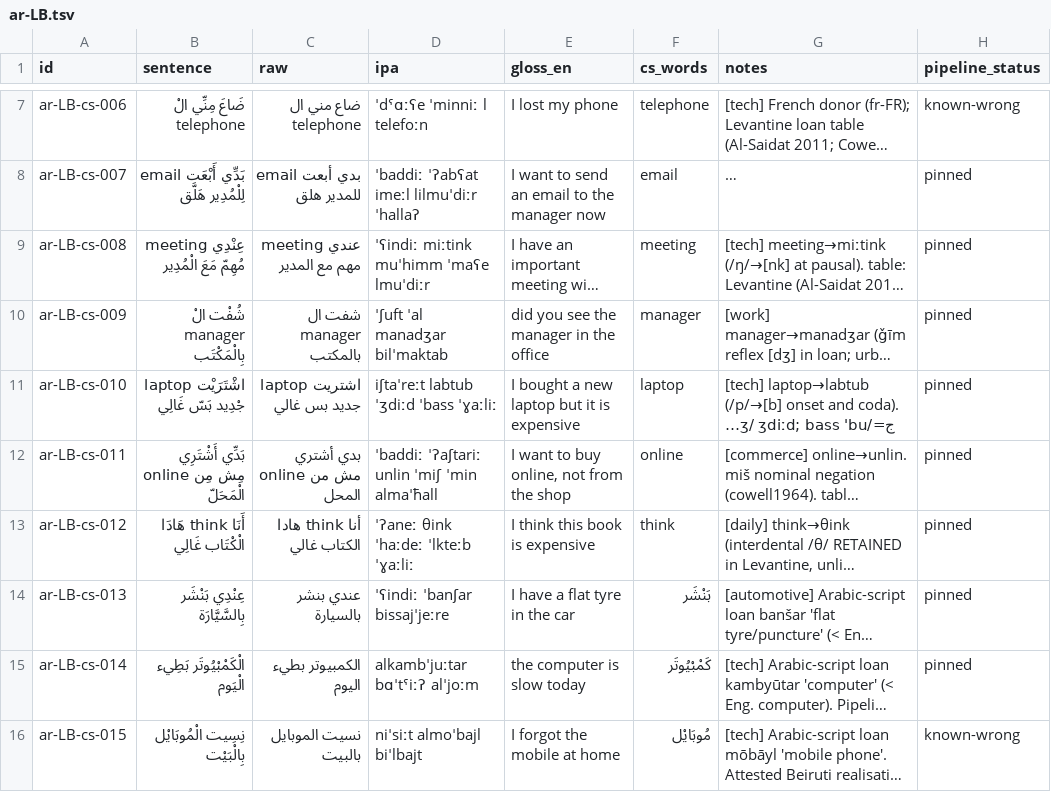
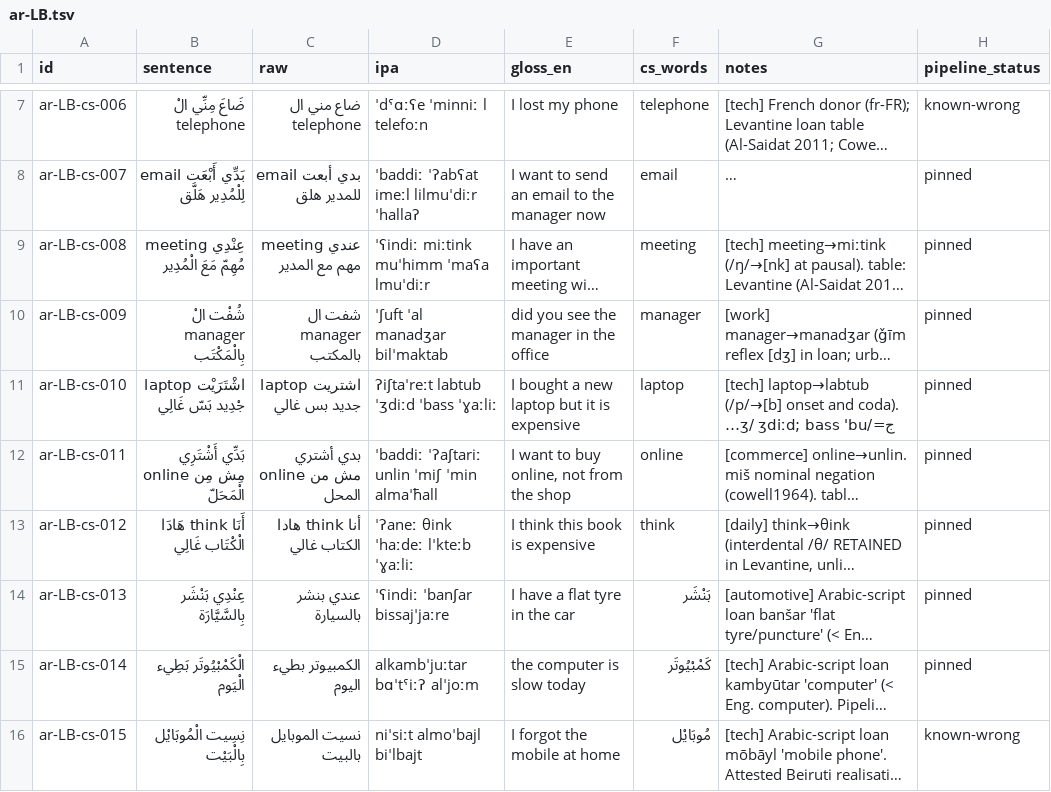
Before and after one commit to TigreGotico/arbtok, a TSV file: data/gold_code_switched/ar-LB.tsv, drawn as a sheet; only a part is shown, gaps mark what is left out; long unchanged cells end in …; the diff names each change by its address in the sheet, - before the commit and + after, or states it on an @@ line.

```diff
--- a/data/gold_code_switched/ar-LB.tsv
+++ b/data/gold_code_switched/ar-LB.tsv
-D9 (ipa): ˈʕindiː miːtink muˈhimm ˈmaʕe lmuˈdiːr
+D9 (ipa): ˈʕindiː miːtink muˈhimm ˈmaʕa lmuˈdiːr
-D11 (ipa): iʃtaˈreːt labtub ˈʒdiːd ˈbass ˈɣaːliː
+D11 (ipa): ʔiʃtaˈreːt labtub ˈʒdiːd ˈbass ˈɣaːliː
-D13 (ipa): ˈʔaneː θink ˈhaːdeː ˈlkteːb ˈɣaːliː
+D13 (ipa): ˈʔaneː θink ˈhaːdeː lˈkteːb ˈɣaːliː
-D14 (ipa): ˈʕindiː ˈbanʃar bissajˈjeːre
+D14 (ipa): ˈʕindiː ˈbanʃar bissajˈjaːre
```
Also changed, not shown: data/gold_code_switched/ar-DZ.tsv, data/gold_code_switched/ar-EG.tsv, 28 other files.
